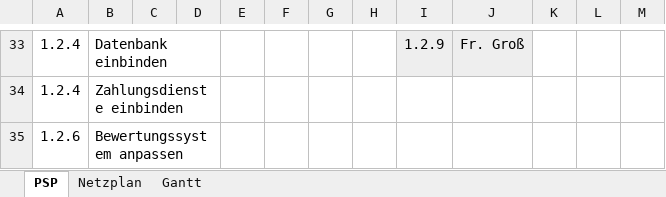
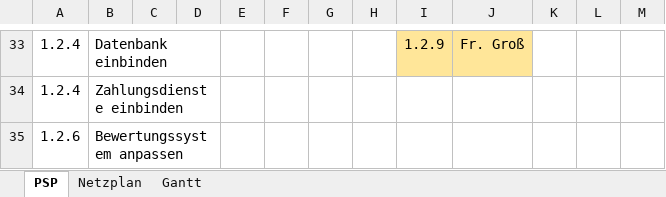
Before and after one commit to SebastianMeisel/QM_PM, an Excel workbook: Online_Shop.Projekt.xlsx, sheet PSP, drawn as a sheet; only a part is shown, gaps mark what is left out; values as stored, in another font and other column widths than the file's, no borders; charts and pictures not drawn; the diff covers the shown part only; the diff names each change by its address in the sheet, - before the commit and + after, or states it on an @@ line.

```diff
--- a/Online_Shop.Projekt.xlsx (sheet PSP)
+++ b/Online_Shop.Projekt.xlsx (sheet PSP)
-I33:J33 fill: #EEEEEE
+I33:J33 fill: #FFE699
```
Also changed, not shown: cell formats elsewhere in this sheet, sheet Netzplan, charts or pictures, FIAEB Übungen/Online_Shop.Projekt_FIAE_B.xlsx, 7 other files.
